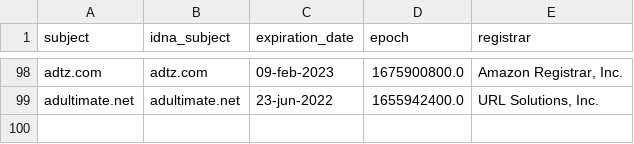
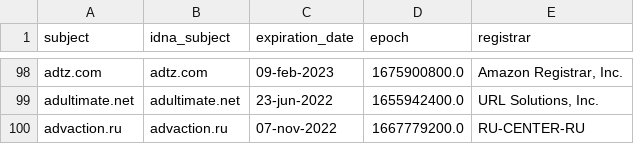
Before and after one commit to Ultimate-Hosts-Blacklist/Wiggum27_Blockers, a CSV file: .pyfunceble/whois.csv, drawn as a sheet; only a part is shown, gaps mark what is left out; the diff names each change by its address in the sheet, - before the commit and + after, or states it on an @@ line.

```diff
--- a/.pyfunceble/whois.csv
+++ b/.pyfunceble/whois.csv
+row 100: advaction.ru | advaction.ru | 07-nov-2022 | 1667779200.0 | RU-CENTER-RU
```
Also changed, not shown: .pyfunceble/inactive.csv, output/domains.list/continue.csv, 11 other files.
